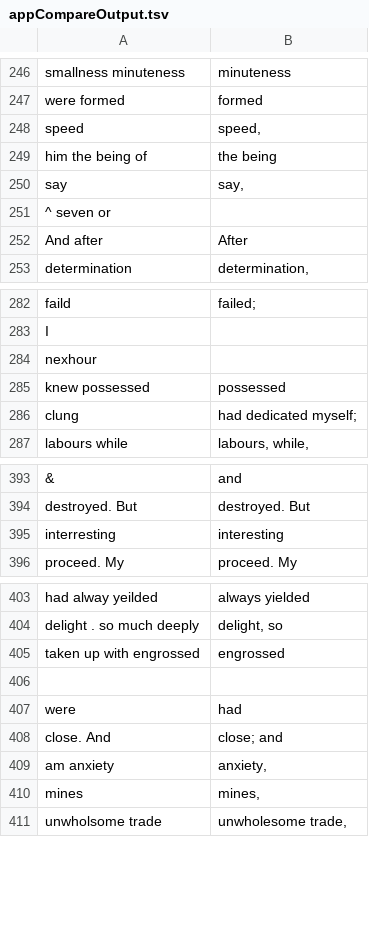
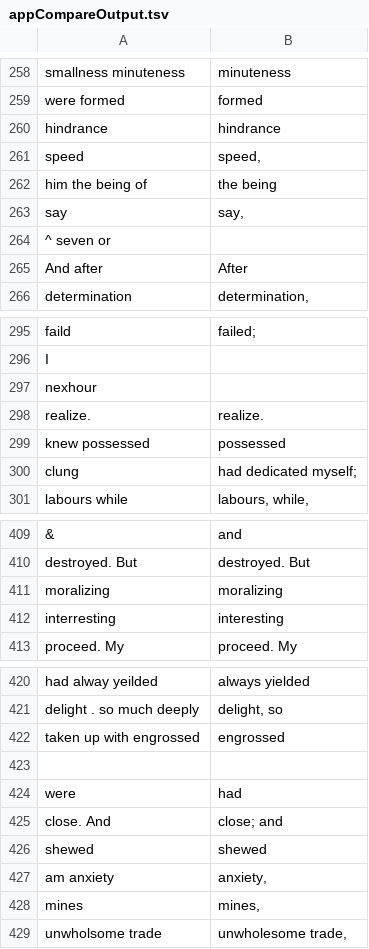
Before and after one commit to FrankensteinVariorum/fv-collation, a TSV file: analysis/appCompareOutput.tsv, drawn as a sheet; only a part is shown, gaps mark what is left out; the diff covers the shown part only; the diff names each change by its address in the sheet, - before the commit and + after, or states it on an @@ line.

```diff
--- a/analysis/appCompareOutput.tsv
+++ b/analysis/appCompareOutput.tsv
+row 260: hindrance | hindrance
+row 298: realize. | realize.
+row 411: moralizing | moralizing
+row 426: shewed | shewed
```
Also changed, not shown: 17 added rows elsewhere in this file, 14 other files.
